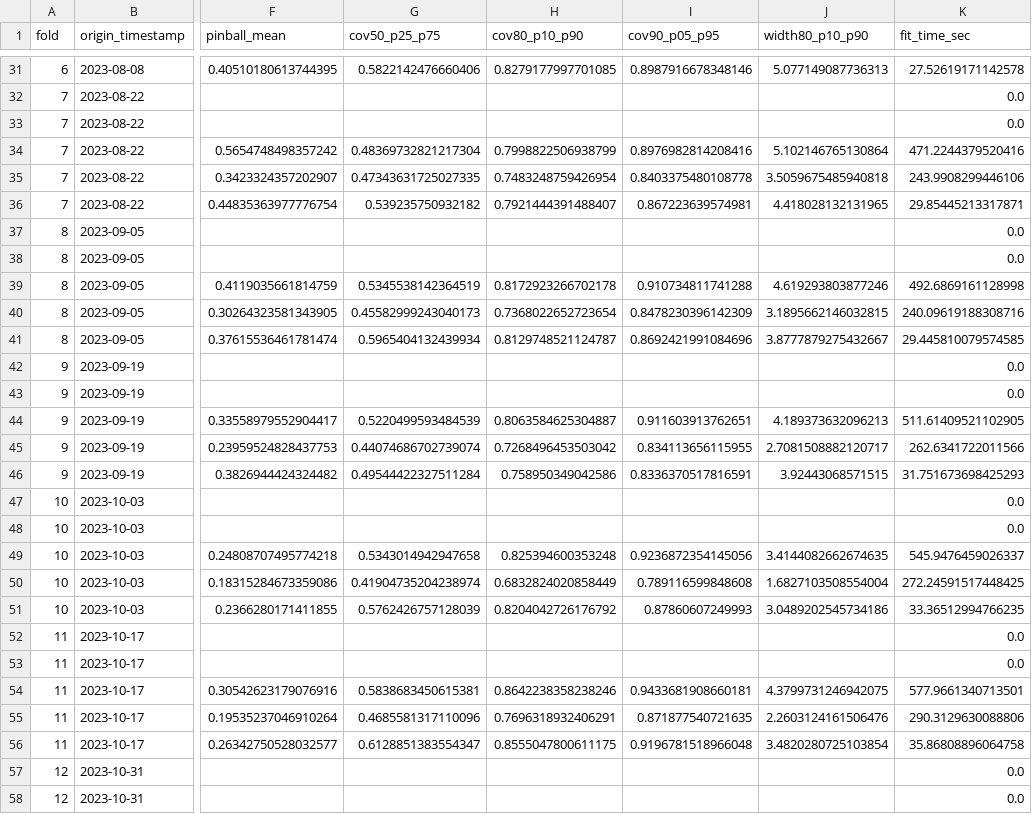
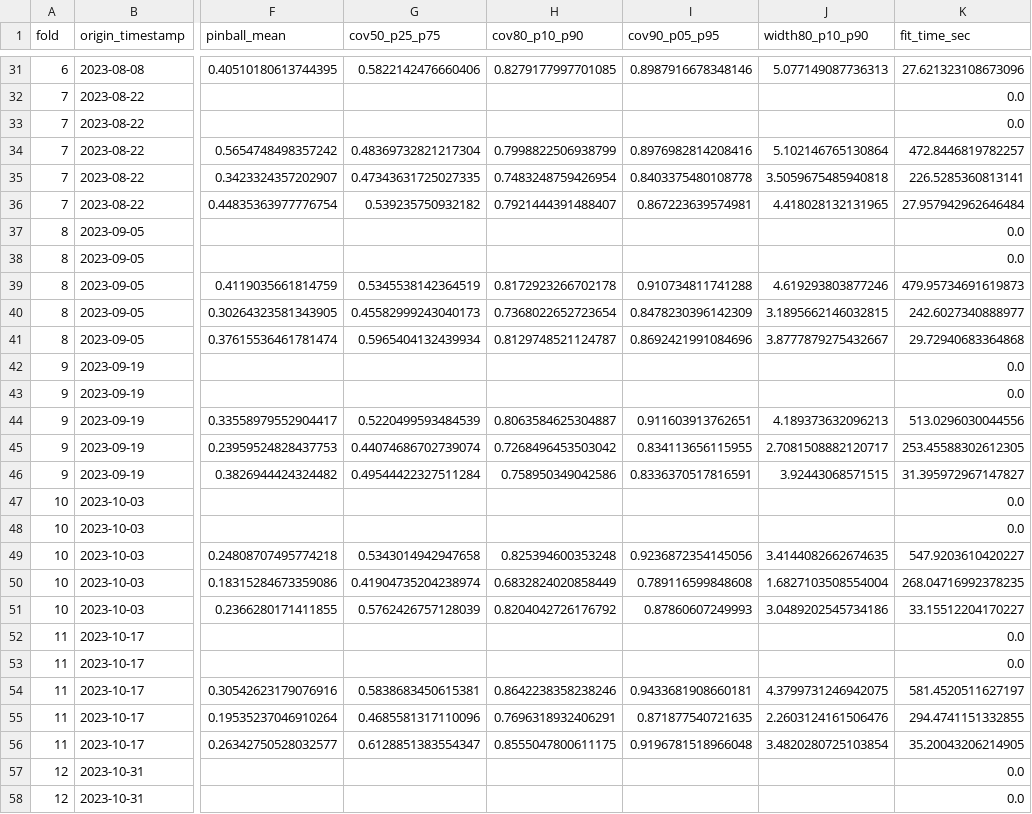
Before and after one commit to sanshumba/wp1, a CSV file: data/wp1_rb_fold_overall.csv, drawn as a sheet; only a part is shown, gaps mark what is left out; the diff covers the shown part only; the diff names each change by its address in the sheet, - before the commit and + after, or states it on an @@ line.

```diff
--- a/data/wp1_rb_fold_overall.csv
+++ b/data/wp1_rb_fold_overall.csv
-K31 (fit_time_sec): 27.52619171142578
+K31 (fit_time_sec): 27.621323108673096
-K34 (fit_time_sec): 471.2244379520416
+K34 (fit_time_sec): 472.8446819782257
-K35 (fit_time_sec): 243.9908299446106
+K35 (fit_time_sec): 226.5285360813141
-K36 (fit_time_sec): 29.85445213317871
+K36 (fit_time_sec): 27.957942962646484
-K39 (fit_time_sec): 492.6869161128998
+K39 (fit_time_sec): 479.95734691619873
-K40 (fit_time_sec): 240.09619188308716
+K40 (fit_time_sec): 242.6027340888977
-K41 (fit_time_sec): 29.445810079574585
+K41 (fit_time_sec): 29.72940683364868
-K44 (fit_time_sec): 511.61409521102905
+K44 (fit_time_sec): 513.0296030044556
-K45 (fit_time_sec): 262.6341722011566
+K45 (fit_time_sec): 253.45588302612305
-K46 (fit_time_sec): 31.751673698425293
+K46 (fit_time_sec): 31.395972967147827
-K49 (fit_time_sec): 545.9476459026337
+K49 (fit_time_sec): 547.9203610420227
-K50 (fit_time_sec): 272.24591517448425
+K50 (fit_time_sec): 268.04716992378235
-K51 (fit_time_sec): 33.36512994766235
+K51 (fit_time_sec): 33.15512204170227
-K54 (fit_time_sec): 577.9661340713501
+K54 (fit_time_sec): 581.4520511627197
-K55 (fit_time_sec): 290.3129630088806
+K55 (fit_time_sec): 294.4741151332855
-K56 (fit_time_sec): 35.86808896064758
+K56 (fit_time_sec): 35.20043206214905
```
Also changed, not shown: 20 edited cells elsewhere in this file, 11 other files.
